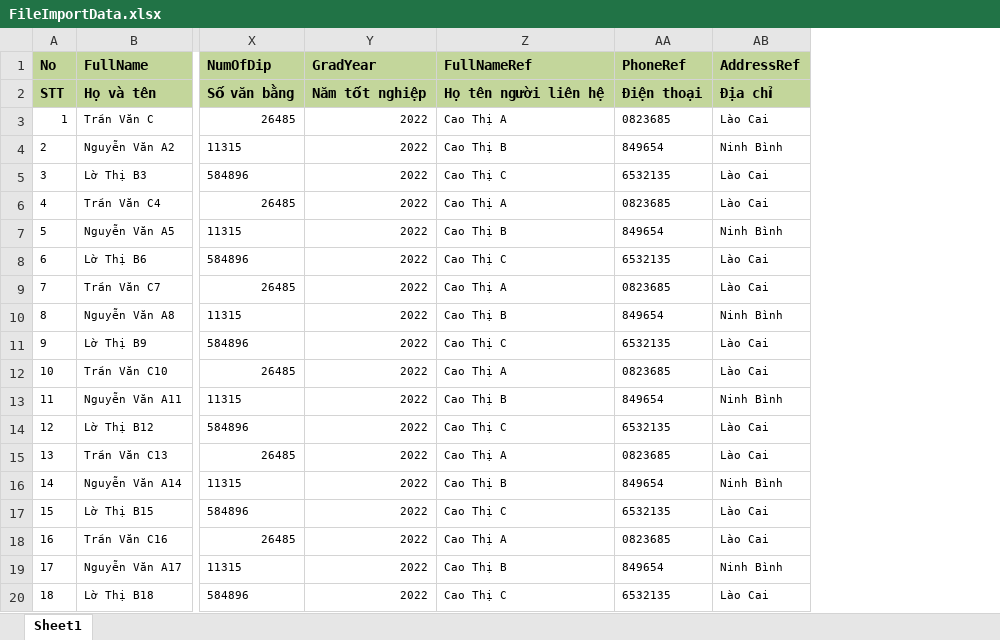
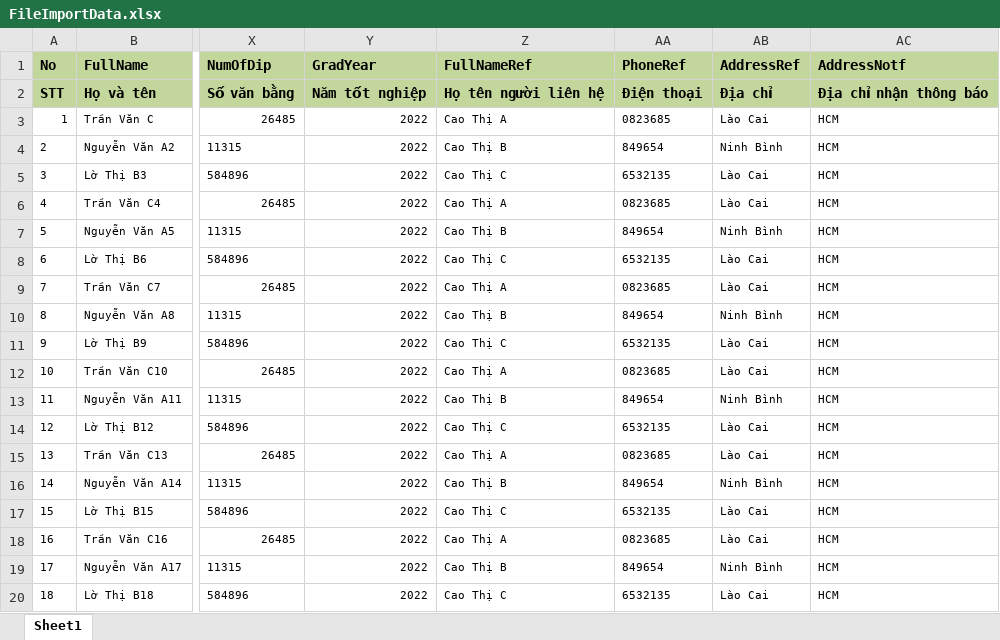
Before and after one commit to hoangbap010595/AutoFillData, an Excel workbook: FileImportData.xlsx, sheet Sheet1, drawn as a sheet; only a part is shown, gaps mark what is left out; values as stored, in another font and other column widths than the file's, no borders; the diff names each change by its address in the sheet, - before the commit and + after, or states it on an @@ line.

```diff
--- a/FileImportData.xlsx (sheet Sheet1)
+++ b/FileImportData.xlsx (sheet Sheet1)
+column AC (AddressNotf), rows 2-20: Địa chỉ nhận thông báo | HCM | HCM | HCM | HCM | HCM | HCM | HCM | HCM | HCM | HCM | HCM | HCM | HCM | HCM | HCM | HCM | HCM | HCM
```
Also changed, not shown: 11 other files.
